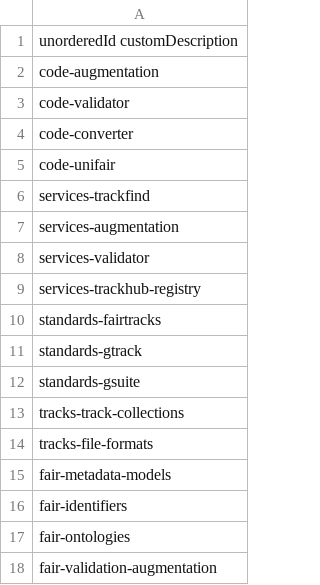
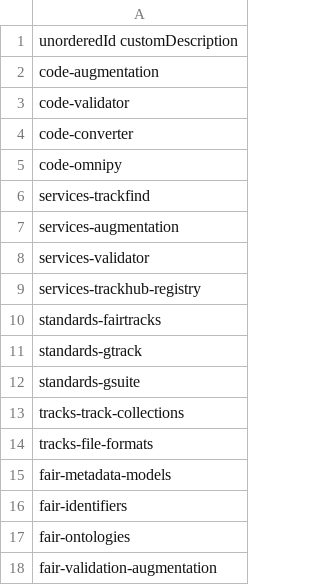
Before and after one commit to fairtracks/fairtracks.net, a CSV file: content/data/sections/relevant-sections-for-usertypes/relevant-sections-for-data-providers.csv, drawn as a sheet.

Commit message:
uniFAIR -> Omnipy

```diff
--- a/content/data/sections/relevant-sections-for-usertypes/relevant-sections-for-data-providers.csv
+++ b/content/data/sections/relevant-sections-for-usertypes/relevant-sections-for-data-providers.csv
@@ -4,3 +4,3 @@ code-validator
 code-converter
-code-unifair
+code-omnipy
 services-trackfind
```
Also changed, not shown: content/data/sections/relevant-sections-for-usertypes/relevant-sections-for-fair-community.csv, content/data/sections/sections-general-descriptions.csv, 23 other files.
